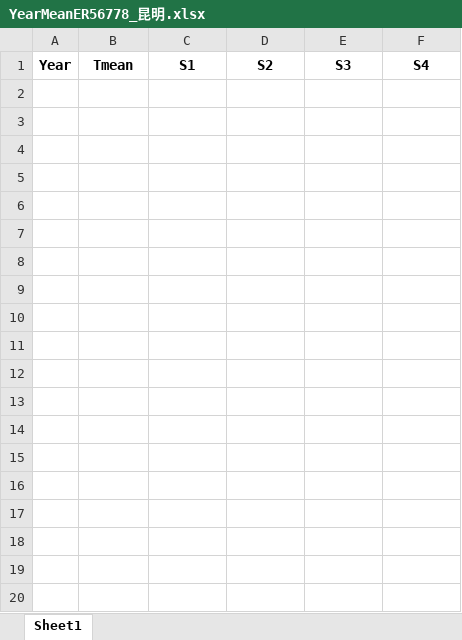
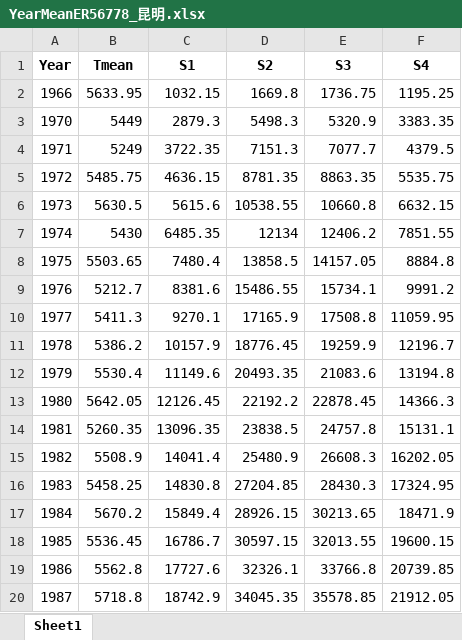
Before and after one commit to DRAGONINWAVE/for_little_sun, an Excel workbook: my_work/data1/YearMeanER56778_昆明.xlsx, sheet Sheet1, drawn as a sheet; only a part is shown; values as stored, in another font and other column widths than the file's, no borders; the diff covers the shown part only; the diff names each change by its address in the sheet, - before the commit and + after, or states it on an @@ line.

```diff
--- a/my_work/data1/YearMeanER56778_昆明.xlsx (sheet Sheet1)
+++ b/my_work/data1/YearMeanER56778_昆明.xlsx (sheet Sheet1)
+row 2: 1966 | 5633.95 | 1032.15 | 1669.8 | 1736.75 | 1195.25
+row 3: 1970 | 5449 | 2879.3 | 5498.3 | 5320.9 | 3383.35
+row 4: 1971 | 5249 | 3722.35 | 7151.3 | 7077.7 | 4379.5
+row 5: 1972 | 5485.75 | 4636.15 | 8781.35 | 8863.35 | 5535.75
+row 6: 1973 | 5630.5 | 5615.6 | 10538.55 | 10660.8 | 6632.15
+row 7: 1974 | 5430 | 6485.35 | 12134 | 12406.2 | 7851.55
+row 8: 1975 | 5503.65 | 7480.4 | 13858.5 | 14157.05 | 8884.8
+row 9: 1976 | 5212.7 | 8381.6 | 15486.55 | 15734.1 | 9991.2
+row 10: 1977 | 5411.3 | 9270.1 | 17165.9 | 17508.8 | 11059.95
+row 11: 1978 | 5386.2 | 10157.9 | 18776.45 | 19259.9 | 12196.7
+row 12: 1979 | 5530.4 | 11149.6 | 20493.35 | 21083.6 | 13194.8
+row 13: 1980 | 5642.05 | 12126.45 | 22192.2 | 22878.45 | 14366.3
+row 14: 1981 | 5260.35 | 13096.35 | 23838.5 | 24757.8 | 15131.1
+row 15: 1982 | 5508.9 | 14041.4 | 25480.9 | 26608.3 | 16202.05
+row 16: 1983 | 5458.25 | 14830.8 | 27204.85 | 28430.3 | 17324.95
+row 17: 1984 | 5670.2 | 15849.4 | 28926.15 | 30213.65 | 18471.9
+row 18: 1985 | 5536.45 | 16786.7 | 30597.15 | 32013.55 | 19600.15
+row 19: 1986 | 5562.8 | 17727.6 | 32326.1 | 33766.8 | 20739.85
+row 20: 1987 | 5718.8 | 18742.9 | 34045.35 | 35578.85 | 21912.05
```
Also changed, not shown: 29 added rows elsewhere in this sheet, my_work/data1/YearMeanER56651_丽江.xlsx, my_work/data1/YearMeanER56739_腾冲.xlsx, 3 other files.
